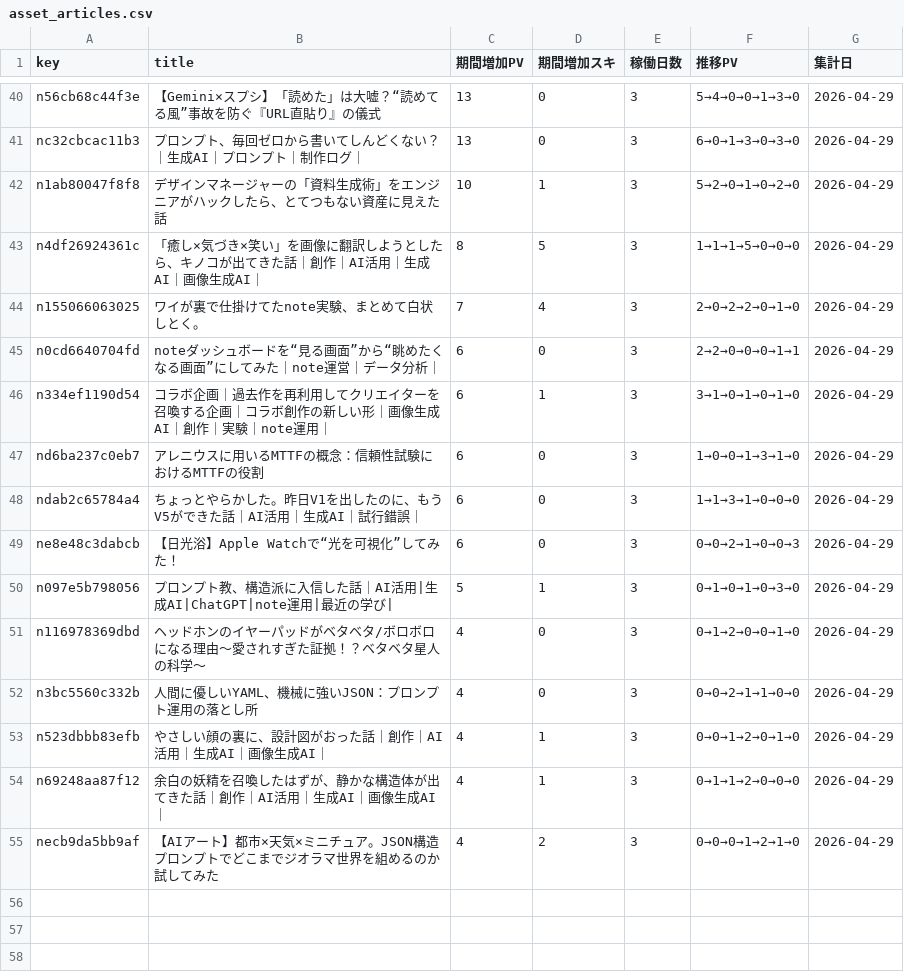
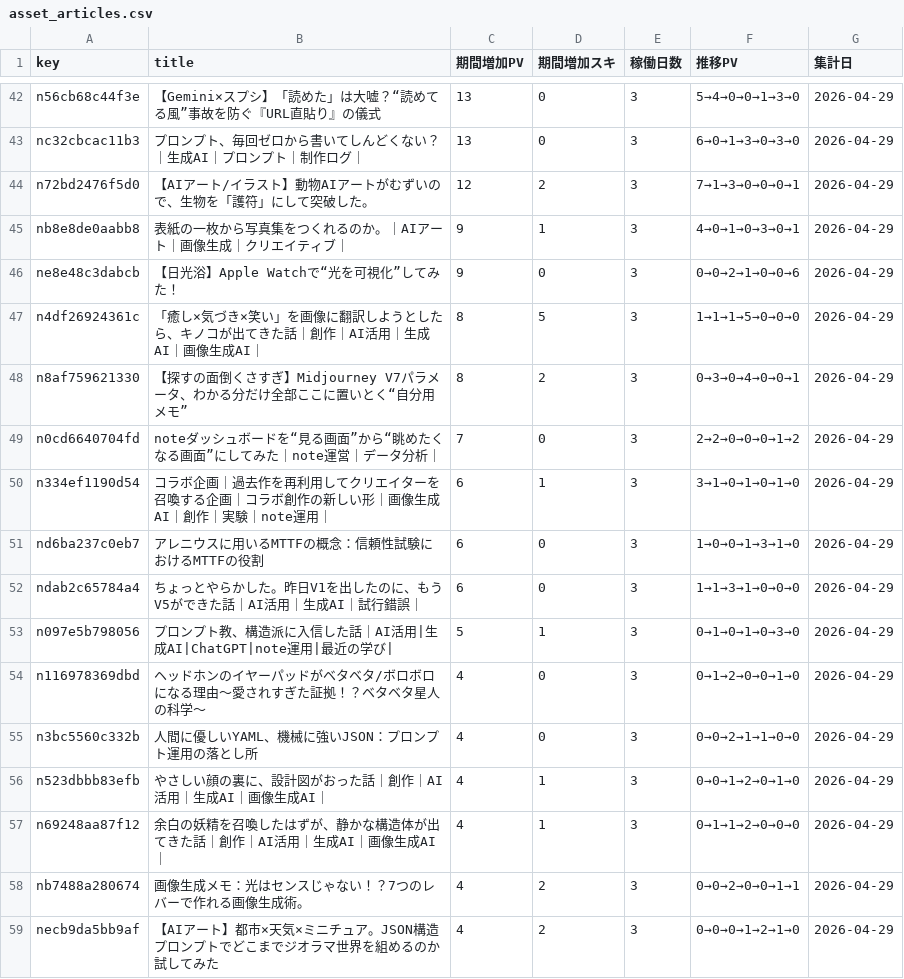
Before and after one commit to Goo-dev0505/note-stats-public, a CSV file: data/asset_articles.csv, drawn as a sheet; only a part is shown, gaps mark what is left out; the diff covers the shown part only.

```diff
--- a/data/asset_articles.csv
+++ b/data/asset_articles.csv
@@ -41,6 +43,8 @@ n56cb68c44f3e,【Gemini×スプシ】「読めた」は大嘘？“読めてる
 nc32cbcac11b3,プロンプト、毎回ゼロから書いてしんどくない？｜生成AI｜プロンプト｜制作ログ｜,13,0,3,6→0→1→3→0→3→0,2026-04-29
-n1ab80047f8f8,デザインマネージャーの「資料生成術」をエンジニアがハックしたら、とてつもない資産に見えた話,10,1,3,5→2→0→1→0→2→0,2026-04-29
+n72bd2476f5d0,【AIアート/イラスト】動物AIアートがむずいので、生物を「護符」にして突破した。,12,2,3,7→1→3→0→0→0→1,2026-04-29
+nb8e8de0aabb8,表紙の一枚から写真集をつくれるのか。｜AIアート｜画像生成｜クリエイティブ｜,9,1,3,4→0→1→0→3→0→1,2026-04-29
+ne8e48c3dabcb,【日光浴】Apple Watchで“光を可視化”してみた！,9,0,3,0→0→2→1→0→0→6,2026-04-29
 n4df26924361c,「癒し×気づき×笑い」を画像に翻訳しようとしたら、キノコが出てきた話｜創作｜AI活用｜生成AI｜画像生成AI｜,8,5,3,1→1→1→5→0→0→0,2026-04-29
-n155066063025,ワイが裏で仕掛けてたnote実験、まとめて白状しとく。,7,4,3,2→0→2→2→0→1→0,2026-04-29
-n0cd6640704fd,noteダッシュボードを“見る画面”から“眺めたくなる画面”にしてみた｜note運営｜データ分析｜,6,0,3,2→2→0→0→0→1→1,2026-04-29
+n8af759621330,【探すの面倒くさすぎ】Midjourney V7パラメータ、わかる分だけ全部ここに置いとく“自分用メモ”,8,2,3,0→3→0→4→0→0→1,2026-04-29
+n0cd6640704fd,noteダッシュボードを“見る画面”から“眺めたくなる画面”にしてみた｜note運営｜データ分析｜,7,0,3,2→2→0→0→0→1→2,2026-04-29
 n334ef1190d54,コラボ企画｜過去作を再利用してクリエイターを召喚する企画｜コラボ創作の新しい形｜画像生成AI｜創作｜実験｜note運用｜,6,1,3,3→1→0→1→0→1→0,2026-04-29
@@ -48,3 +52,2 @@ nd6ba237c0eb7,アレニウスに用いるMTTFの概念：信頼性試験にお
 ndab2c65784a4,ちょっとやらかした。昨日V1を出したのに、もうV5ができた話｜AI活用｜生成AI｜試行錯誤｜,6,0,3,1→1→3→1→0→0→0,2026-04-29
-ne8e48c3dabcb,【日光浴】Apple Watchで“光を可視化”してみた！,6,0,3,0→0→2→1→0→0→3,2026-04-29
 n097e5b798056,プロンプト教、構造派に入信した話｜AI活用|生成AI|ChatGPT|note運用|最近の学び|,5,1,3,0→1→0→1→0→3→0,2026-04-29
@@ -54,2 +57,3 @@ n523dbbb83efb,やさしい顔の裏に、設計図がおった話｜創作｜AI
 n69248aa87f12,余白の妖精を召喚したはずが、静かな構造体が出てきた話｜創作｜AI活用｜生成AI｜画像生成AI｜,4,1,3,0→1→1→2→0→0→0,2026-04-29
+nb7488a280674,画像生成メモ：光はセンスじゃない！？7つのレバーで作れる画像生成術。,4,2,3,0→0→2→0→0→1→1,2026-04-29
 necb9da5bb9af,【AIアート】都市×天気×ミニチュア。JSON構造プロンプトでどこまでジオラマ世界を組めるのか試してみた,4,2,3,0→0→0→1→2→1→0,2026-04-29
```
Also changed, not shown: 9 added rows, 7 removed rows and 16 edited cells elsewhere in this file, data/article_trend.csv, data/asset_score_v1.csv, 7 other files.
